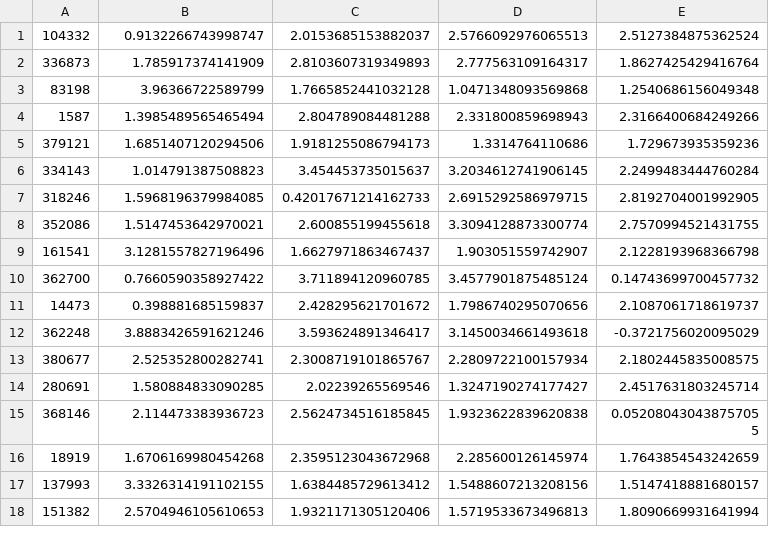
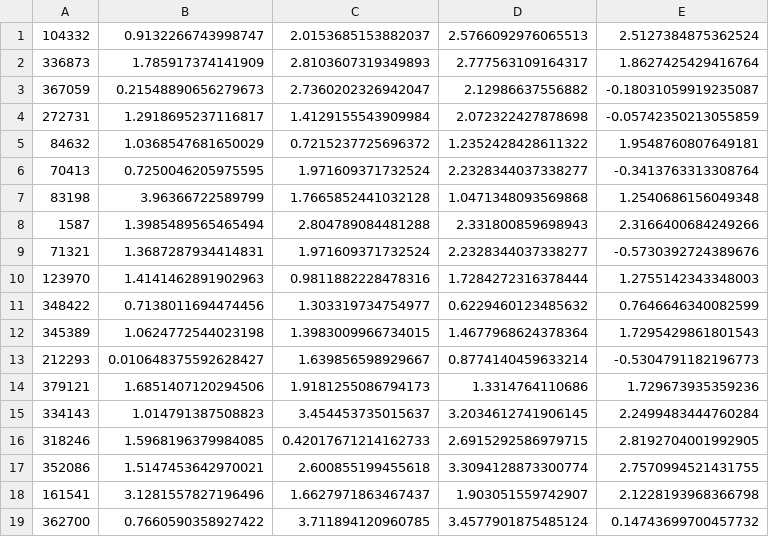
Before and after one commit to dominics4n/Mineria, a CSV file: Kmeans/Clusters_Z-score/Cluster01.csv, drawn as a sheet; only a part is shown; the shorter side is filled out with more unchanged rows; the diff covers the shown part only.

```diff
--- a/Kmeans/Clusters_Z-score/Cluster01.csv
+++ b/Kmeans/Clusters_Z-score/Cluster01.csv
@@ -2,4 +2,13 @@
 336873,1.785917374141909,2.8103607319349893,2.777563109164317,1.8627425429416764
+367059,0.21548890656279673,2.7360202326942047,2.12986637556882,-0.18031059919235087
+272731,1.2918695237116817,1.4129155543909984,2.072322427878698,-0.05742350213055859
+84632,1.0368547681650029,0.7215237725696372,1.2352428428611322,1.9548760807649181
+70413,0.7250046205975595,1.971609371732524,2.2328344037338277,-0.3413763313308764
 83198,3.96366722589799,1.7665852441032128,1.0471348093569868,1.2540686156049348
 1587,1.3985489565465494,2.804789084481288,2.331800859698943,2.3166400684249266
+71321,1.3687287934414831,1.971609371732524,2.2328344037338277,-0.5730392724389676
+123970,1.4141462891902963,0.9811882228478316,1.7284272316378444,1.2755142343348003
+348422,0.7138011694474456,1.303319734754977,0.6229460123485632,0.7646646340082599
+345389,1.0624772544023198,1.3983009966734015,1.4677968624378364,1.7295429861801543
+212293,0.010648375592628427,1.639856598929667,0.8774140459633214,-0.5304791182196773
 379121,1.6851407120294506,1.9181255086794173,1.3314764110686,1.729673935359236
```
Also changed, not shown: 24 added rows elsewhere in this file, Kmeans/Clusters_boxcox/Cluster01.csv, Kmeans/Clusters_muestra4s/Cluster02.csv, 36 other files.
